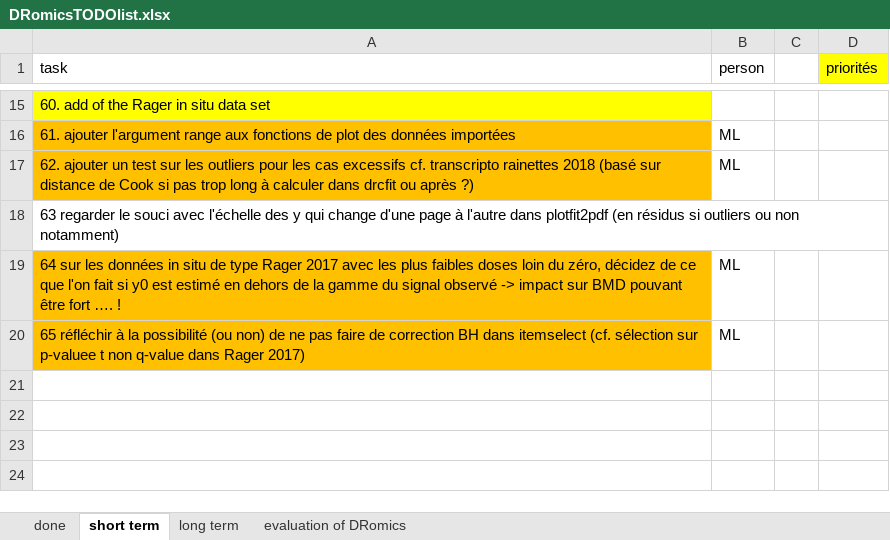
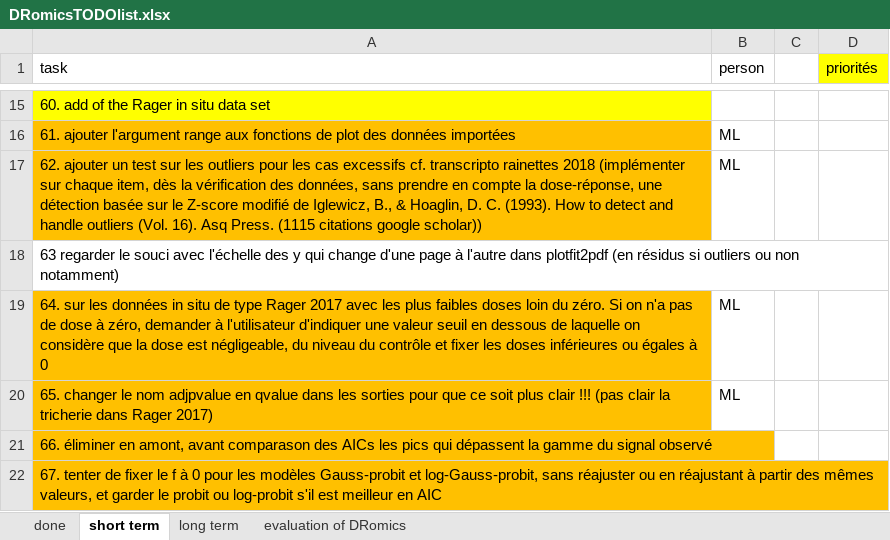
Before and after one commit to lbbe-software/DRomics, an Excel workbook: share/techdoc/DRomicsTODOlist.xlsx, sheet short term, drawn as a sheet; only a part is shown, gaps mark what is left out; values as stored, in another font and other column widths than the file's, no borders; the diff names each change by its address in the sheet, - before the commit and + after, or states it on an @@ line.

Commit message:
update of the TODO list

```diff
--- a/share/techdoc/DRomicsTODOlist.xlsx (sheet short term)
+++ b/share/techdoc/DRomicsTODOlist.xlsx (sheet short term)
-A17 (task): …rainettes 2018 (basé sur distance de Cook si pas trop long à calculer dans drcfit ou après ?)
+A17 (task): …rainettes 2018 (implémenter sur chaque item, dès la vérification des données, sans prendre en compte la dose-réponse, une détection basée sur le Z-score modifié de Iglewicz, B., & Hoaglin, D. C. (1993). How to detect and handle outliers (Vol. 16). Asq Press. (1115 citations google scholar))
-A19 (task): 64 sur les données in situ de type Rager 2017 avec les plus faibles doses loin du zéro, décidez de ce que l'on fait si y0 est estimé en dehors de la gamme du signal observé -> impact sur BMD pouvant être fort …. !
+A19 (task): 64. sur les données in situ de type Rager 2017 avec les plus faibles doses loin du zéro. Si on n'a pas de dose à zéro, demander à l'utilisateur d'indiquer une valeur seuil en dessous de laquelle on considère que la dose est négligeable, du niveau du contrôle et fixer les doses inférieures ou égales à 0
-A20 (task): 65 réfléchir à la possibilité (ou non) de ne pas faire de correction BH dans itemselect (cf. sélection sur p-valuee t non q-value dans Rager…
+A20 (task): 65. changer le nom adjpvalue en qvalue dans les sorties pour que ce soit plus clair !!! (pas clair la tricherie dans Rager…
+row 21: 66. éliminer en amont, avant comparason des AICs les pics qui dépassent la gamme du signal observé
+row 22: 67. tenter de fixer le f à 0 pour les modèles Gauss-probit et log-Gauss-probit, sans réajuster ou en réajustant à partir des mêmes valeurs, et garder le probit ou log-probit s'il est meilleur en AIC
```
